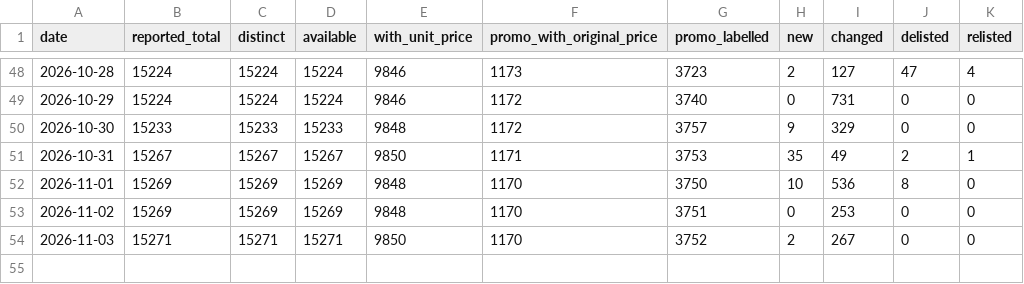
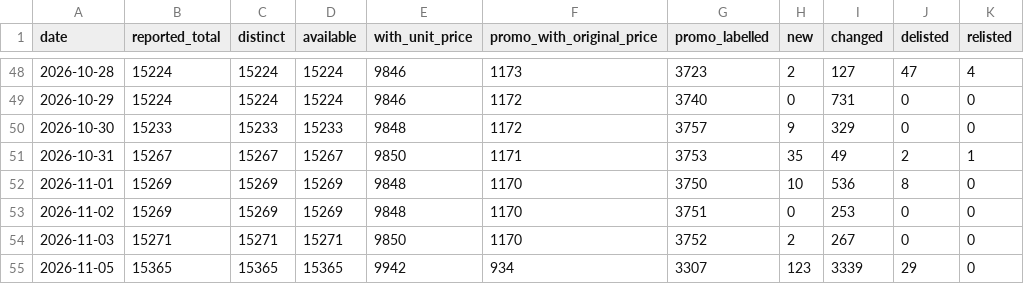
Before and after one commit to George649451/cy-grocery-index, a CSV file: data/summary/daily.csv, drawn as a sheet; only a part is shown, gaps mark what is left out.

```diff
--- a/data/summary/daily.csv
+++ b/data/summary/daily.csv
@@ -54 +54,2 @@ date,reported_total,distinct,available,with_unit_price,promo_with_original_price
 2026-11-03,15271,15271,15271,9850,1170,3752,2,267,0,0
+2026-11-05,15365,15365,15365,9942,934,3307,123,3339,29,0
```
Also changed, not shown: data/basket/prices.csv, 1 other file.
